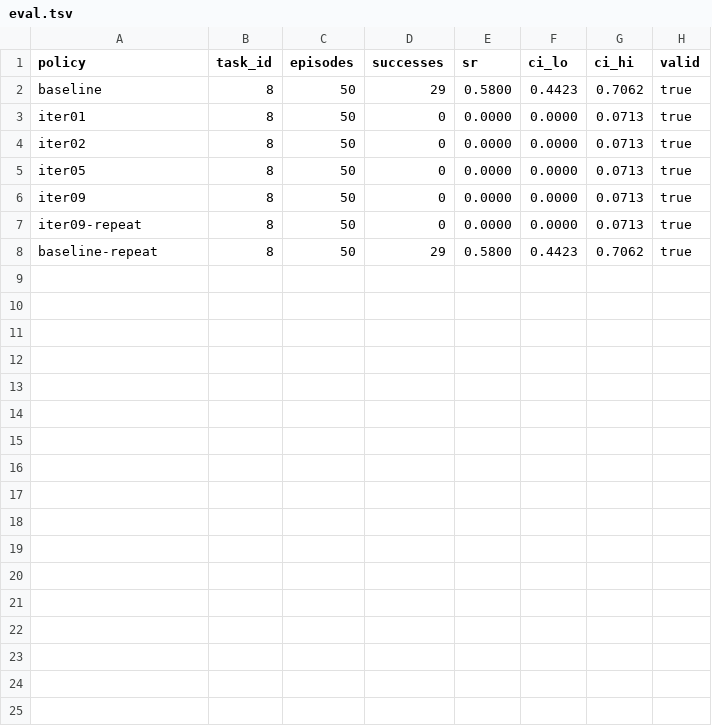
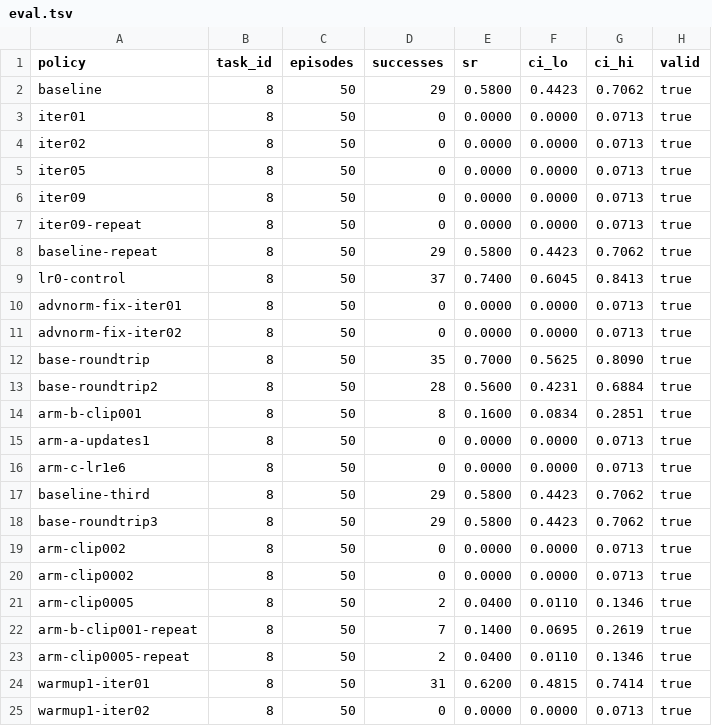
Before and after one commit to PlugRL/plugrl-server, a TSV file: experiments/e14-ten-iterations/results/eval.tsv, drawn as a sheet.

Commit message:
exp: E14 correction 2 - the named cause was refuted, and so was a reproducibility claim
The first correction named per-minibatch advantage normalisation as the
leading explanation for the collapse. A two-iteration run with it normalised
over the buffer instead returned 0 of 50 and 0 of 50. It is refuted, and so
are four more, each one knob under E14's configuration:

  advantage normalised over the buffer      0, 0
  num_updates_per_batch 4 -> 1              0
  learning_rate 1e-5 -> 1e-6                0
  clipping_epsilon 0.05 .. 0.002, 5 points  0, 0, 8, 2, 0
  critic warmup, actor frozen one iteration 31 frozen, then 0

The clipping sweep is not monotone, so by the rule registered in E15's
protocol before three of its five points landed, it does not support a
trust-region mechanism. The 8 and the 2 reproduce at 7 and 2, so they are not
noise, and they are not explained. The warmup's 31 is the control working:
zeroed actor gradients, weights that cannot move, and a score back in the
baseline's neighbourhood, which is what makes the 0 after it readable.

Separately withdrawn: "every single-client evaluation this project reports
rests on a measurement that has now been shown to repeat." It does not
follow. Baselines run with no checkpoint and every trained-policy cell loads
one, and only the first path is reproducible - three no-checkpoint runs at
29, 29, 29 against three runs of a bit-identical policy through the
checkpoint path at 35, 28, 29. Loading changes only the critic's four weight
matrices and touches neither the actor, the RNG state nor any module's
training mode, so the spread is not the weights and is not explained.

The collapse itself is not threatened by that: seven episodes of spread on a
policy scoring in the high twenties does not make 0 of 50, and 0 of 50 was
measured eight times across five configurations.

```diff
--- a/experiments/e14-ten-iterations/results/eval.tsv
+++ b/experiments/e14-ten-iterations/results/eval.tsv
@@ -8 +8,18 @@ iter09-repeat	8	50	0	0.0000	0.0000	0.0713	true
 baseline-repeat	8	50	29	0.5800	0.4423	0.7062	true
+lr0-control	8	50	37	0.7400	0.6045	0.8413	true
+advnorm-fix-iter01	8	50	0	0.0000	0.0000	0.0713	true
+advnorm-fix-iter02	8	50	0	0.0000	0.0000	0.0713	true
+base-roundtrip	8	50	35	0.7000	0.5625	0.8090	true
+base-roundtrip2	8	50	28	0.5600	0.4231	0.6884	true
+arm-b-clip001	8	50	8	0.1600	0.0834	0.2851	true
+arm-a-updates1	8	50	0	0.0000	0.0000	0.0713	true
+arm-c-lr1e6	8	50	0	0.0000	0.0000	0.0713	true
+baseline-third	8	50	29	0.5800	0.4423	0.7062	true
+base-roundtrip3	8	50	29	0.5800	0.4423	0.7062	true
+arm-clip002	8	50	0	0.0000	0.0000	0.0713	true
+arm-clip0002	8	50	0	0.0000	0.0000	0.0713	true
+arm-clip0005	8	50	2	0.0400	0.0110	0.1346	true
+arm-b-clip001-repeat	8	50	7	0.1400	0.0695	0.2619	true
+arm-clip0005-repeat	8	50	2	0.0400	0.0110	0.1346	true
+warmup1-iter01	8	50	31	0.6200	0.4815	0.7414	true
+warmup1-iter02	8	50	0	0.0000	0.0000	0.0713	true
```
Also changed, not shown: 1 other file.
